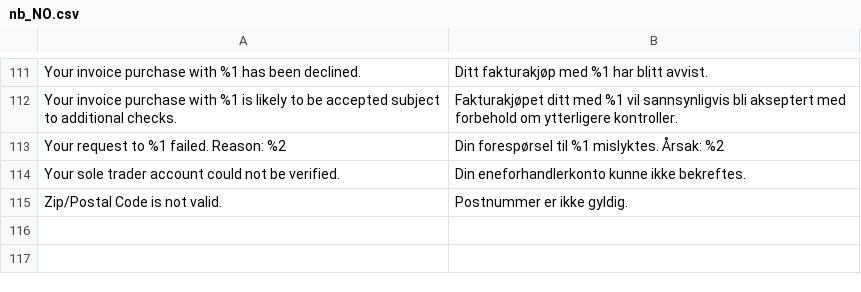
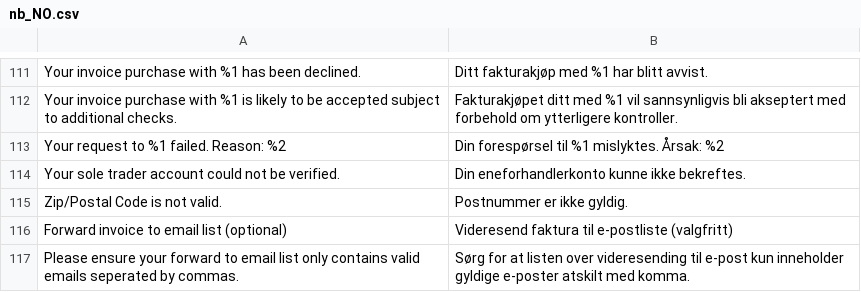
Before and after one commit to two-inc/magento-plugin, a CSV file: i18n/nb_NO.csv, drawn as a sheet; only a part is shown, gaps mark what is left out; the diff names each change by its address in the sheet, - before the commit and + after, or states it on an @@ line.

```diff
--- a/i18n/nb_NO.csv
+++ b/i18n/nb_NO.csv
+row 116: Forward invoice to email list (optional) | Videresend faktura til e-postliste (valgfritt)
+row 117: Please ensure your forward to email list only contains valid emails seperated by commas. | Sørg for at listen over videresending til e-post kun inneholder gyldige e-poster atskilt med komma.
```
Also changed, not shown: i18n/en_US.csv, i18n/nl_NL.csv, 11 other files.
